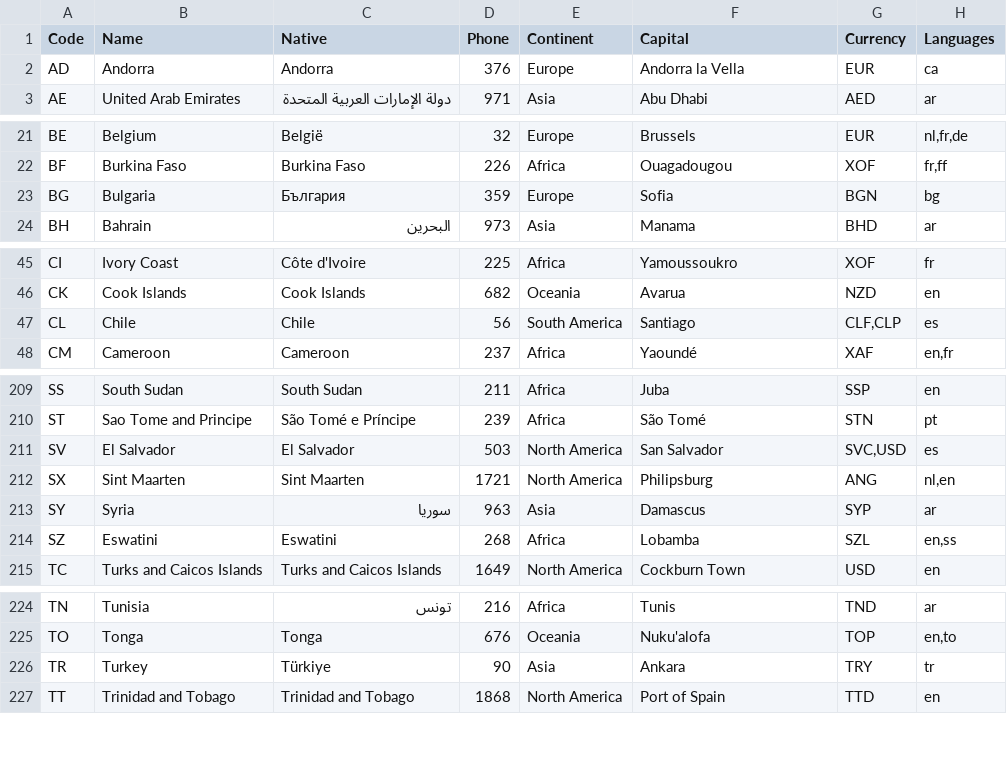
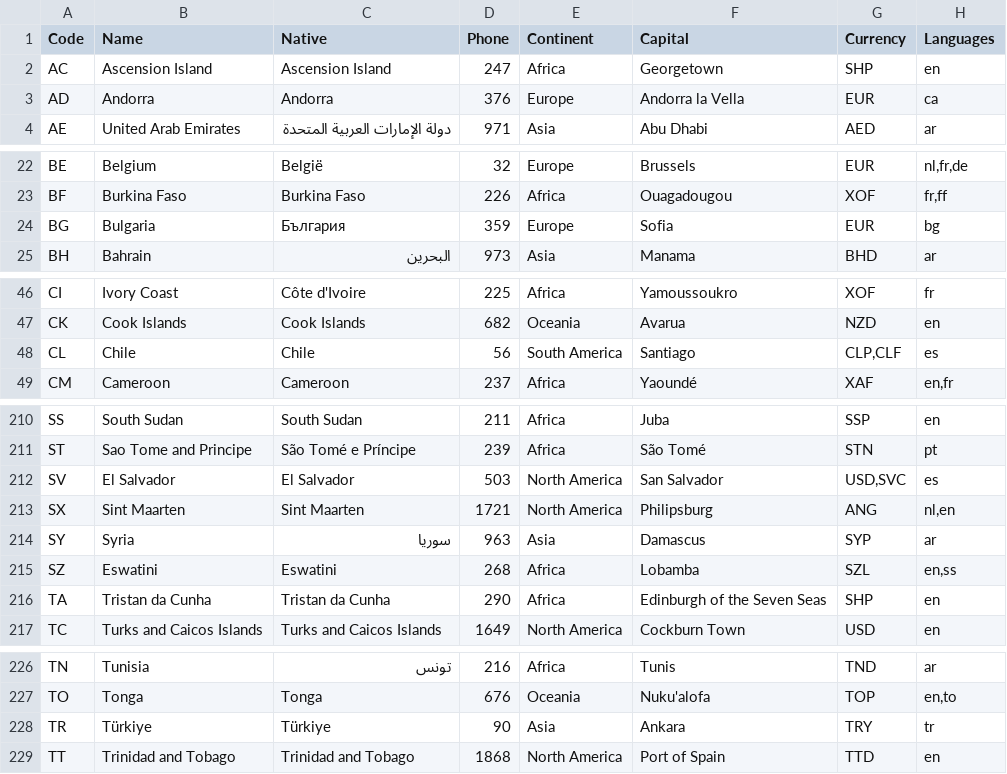
Before and after one commit to annexare/Countries, a CSV file: dist/countries.csv, drawn as a sheet; only a part is shown, gaps mark what is left out; addresses are those after the commit; the diff covers the shown part only; the diff names each change by its address in the sheet, - before the commit and + after, or states it on an @@ line.

```diff
--- a/dist/countries.csv
+++ b/dist/countries.csv
+row 2: AC | Ascension Island | Ascension Island | 247 | Africa | Georgetown | SHP | en
-G24 (Currency): BGN
+G24 (Currency): EUR
-G48 (Currency): CLF,CLP
+G48 (Currency): CLP,CLF
-G212 (Currency): SVC,USD
+G212 (Currency): USD,SVC
+row 216: TA | Tristan da Cunha | Tristan da Cunha | 290 | Africa | Edinburgh of the Seven Seas | SHP | en
-B228 (Name): Turkey
+B228 (Name): Türkiye
```
Also changed, not shown: 1 edited cell elsewhere in this file, 16 other files.
